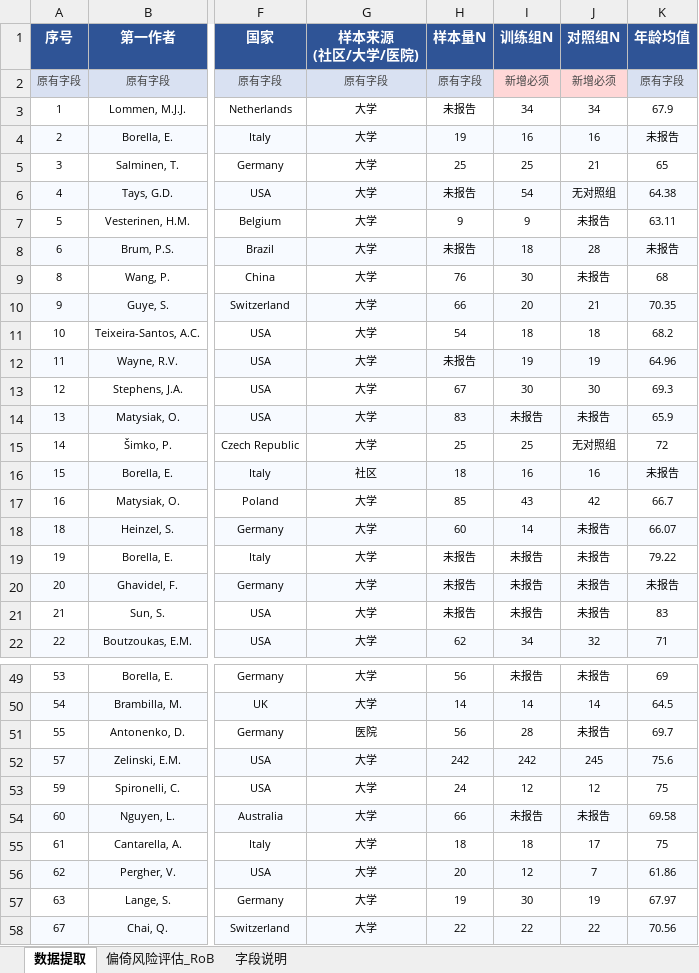
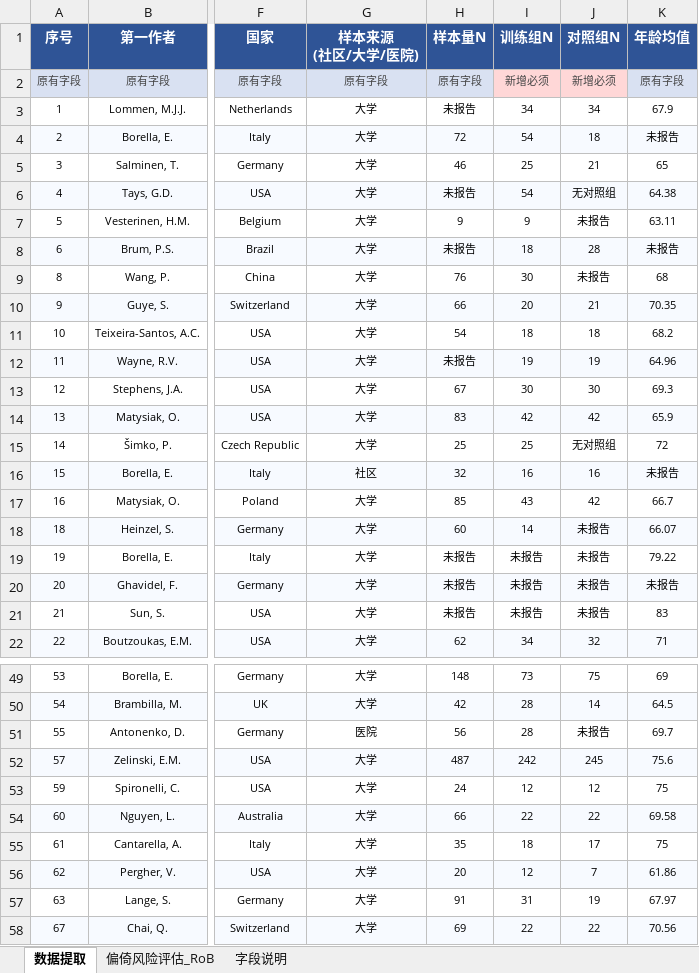
Before and after one commit to 007r007/meta-analysis-research, an Excel workbook: projects/paper-01/04-extract/数据_6_数据提取表_v3_research.xlsx, sheet 数据提取, drawn as a sheet; only a part is shown, gaps mark what is left out; values as stored, in another font and other column widths than the file's, no borders; the diff covers the shown part only; the diff names each change by its address in the sheet, - before the commit and + after, or states it on an @@ line.

```diff
--- a/projects/paper-01/04-extract/数据_6_数据提取表_v3_research.xlsx (sheet 数据提取)
+++ b/projects/paper-01/04-extract/数据_6_数据提取表_v3_research.xlsx (sheet 数据提取)
-H4 (样本量N): 19
+H4 (样本量N): 72
-I4 (训练组N): 16
+I4 (训练组N): 54
-J4 (对照组N): 16
+J4 (对照组N): 18
-H5 (样本量N): 25
+H5 (样本量N): 46
-I14 (训练组N): 未报告
+I14 (训练组N): 42
-J14 (对照组N): 未报告
+J14 (对照组N): 42
-H16 (样本量N): 18
+H16 (样本量N): 32
-H49 (样本量N): 56
+H49 (样本量N): 148
-I49 (训练组N): 未报告
+I49 (训练组N): 73
-J49 (对照组N): 未报告
+J49 (对照组N): 75
-H50 (样本量N): 14
+H50 (样本量N): 42
-I50 (训练组N): 14
+I50 (训练组N): 28
-H52 (样本量N): 242
+H52 (样本量N): 487
-I54 (训练组N): 未报告
+I54 (训练组N): 22
-J54 (对照组N): 未报告
+J54 (对照组N): 22
-H55 (样本量N): 18
+H55 (样本量N): 35
-H57 (样本量N): 19
+H57 (样本量N): 91
-I57 (训练组N): 30
+I57 (训练组N): 31
-H58 (样本量N): 22
+H58 (样本量N): 69
```
Also changed, not shown: 31 edited cells elsewhere in this sheet, 1 other file.
